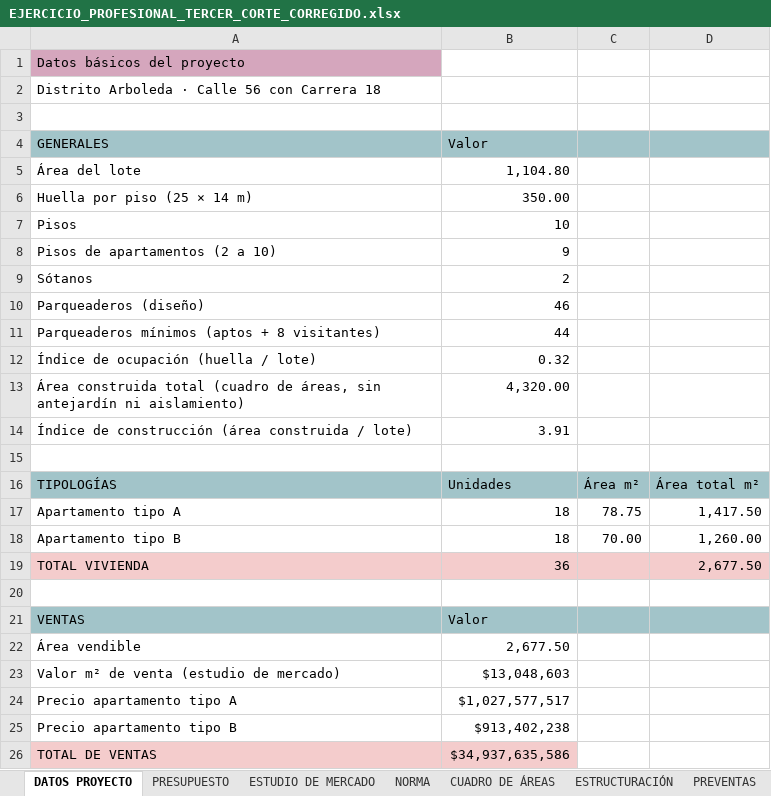
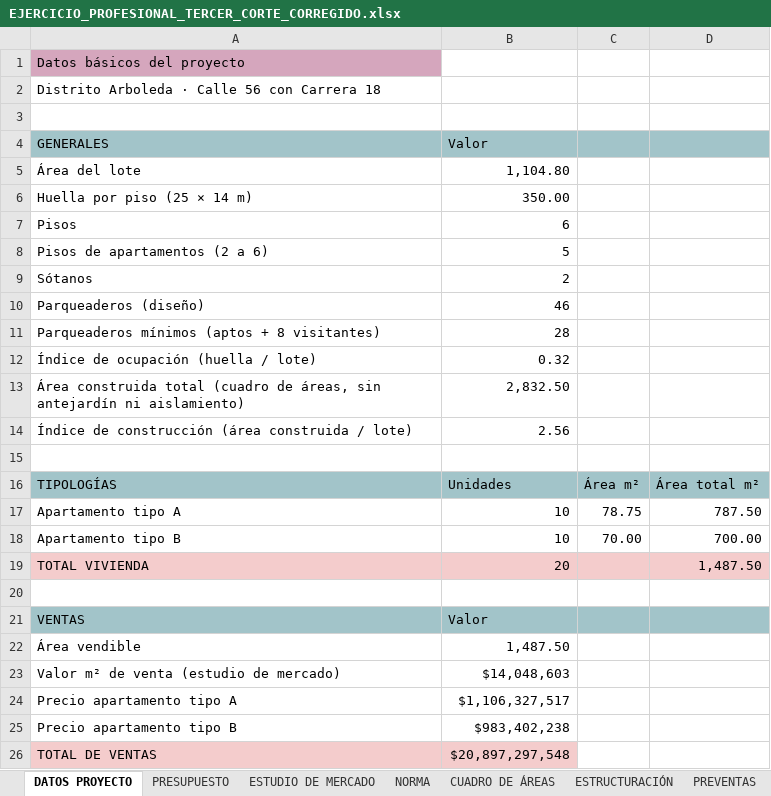
Before and after one commit to anasoficasca-code/ejercicio, an Excel workbook: entrega/EJERCICIO_PROFESIONAL_TERCER_CORTE_CORREGIDO.xlsx, sheet DATOS PROYECTO, drawn as a sheet; values as stored, in another font and other column widths than the file's, no borders; removed rows and columns are numbered as before the commit, all else as after; the diff names each change by its address in the sheet, - before the commit and + after, or states it on an @@ line.

```diff
--- a/entrega/EJERCICIO_PROFESIONAL_TERCER_CORTE_CORREGIDO.xlsx (sheet DATOS PROYECTO)
+++ b/entrega/EJERCICIO_PROFESIONAL_TERCER_CORTE_CORREGIDO.xlsx (sheet DATOS PROYECTO)
-B7 (Valor): 10
+B7 (Valor): 6
-row 8: Pisos de apartamentos (2 a 10) | 9
+row 8: Pisos de apartamentos (2 a 6) | 5
-B11 (Valor): 44
+B11 (Valor): 28
-B13 (Valor): 4,320.00
+B13 (Valor): 2,832.50
-B14 (Valor): 3.91
+B14 (Valor): 2.56
-B17:B18 (Valor): 18
+B17:B18 (Valor): 10
-D17: 1,417.50
+D17: 787.50
-D18: 1,260.00
+D18: 700.00
-B19 (Valor): 36
+B19 (Valor): 20
-D19: 2,677.50
+D19: 1,487.50
-B22 (Valor): 2,677.50
+B22 (Valor): 1,487.50
-B23 (Valor): $13,048,603
+B23 (Valor): $14,048,603
-B24 (Valor): $1,027,577,517
+B24 (Valor): $1,106,327,517
-B25 (Valor): $913,402,238
+B25 (Valor): $983,402,238
-B26 (Valor): $34,937,635,586
+B26 (Valor): $20,897,297,548
```
Also changed, not shown: sheet PRESUPUESTO, sheet CUADRO DE ÁREAS, sheet CONSTRUCCIÓN, sheet LINEA DE TIEMPO, sheet PLANEACIÓN, sheet NORMA, 4 more sheets, formulas that keep their value, entrega/PREFACTIBILIDAD_JMC_NUMEROS_ACTUALIZADO.xlsx.
